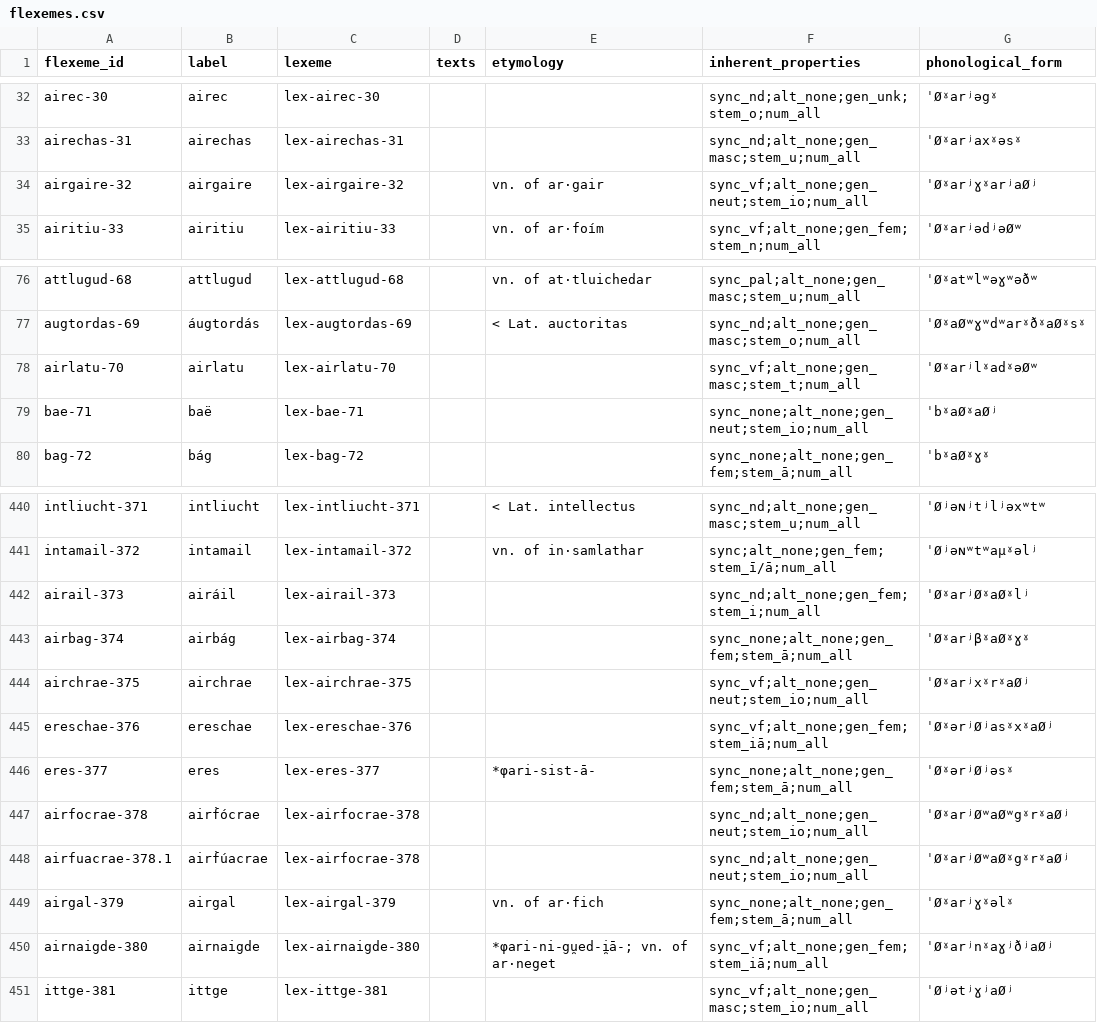
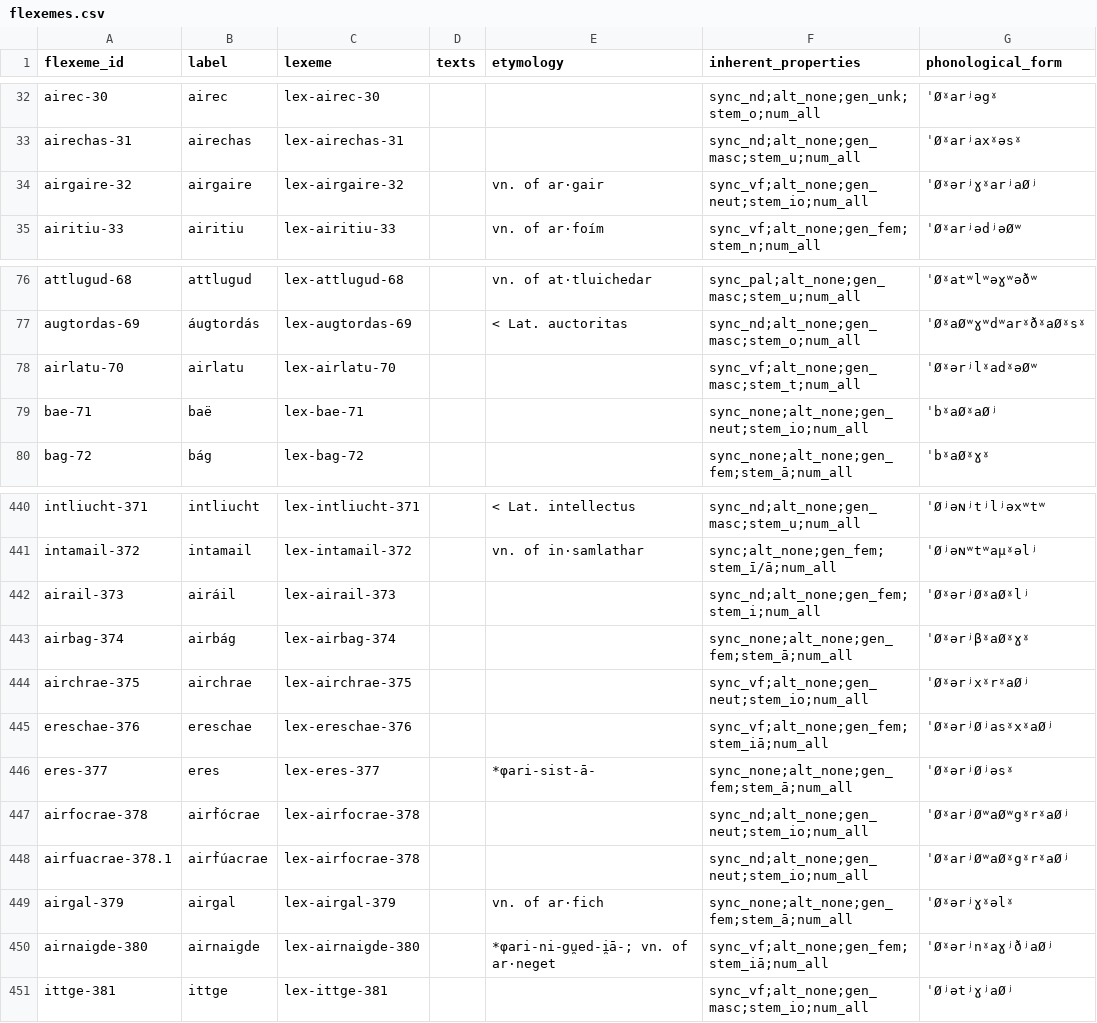
Before and after one commit to cormacanderson/Goidelex, a CSV file: flexemes.csv, drawn as a sheet; only a part is shown, gaps mark what is left out.

Commit message:
Update flexemes.csv

```diff
--- a/flexemes.csv
+++ b/flexemes.csv
@@ -33,3 +33,3 @@ airec-30,airec,lex-airec-30,,,sync_nd;alt_none;gen_unk;stem_o;num_all,ˈØˠarʲ
 airechas-31,airechas,lex-airechas-31,,,sync_nd;alt_none;gen_masc;stem_u;num_all,ˈØˠarʲaxˠəsˠ
-airgaire-32,airgaire,lex-airgaire-32,,vn. of ar·gair,sync_vf;alt_none;gen_neut;stem_io;num_all,ˈØˠarʲɣˠarʲaØʲ
+airgaire-32,airgaire,lex-airgaire-32,,vn. of ar·gair,sync_vf;alt_none;gen_neut;stem_io;num_all,ˈØˠərʲɣˠarʲaØʲ
 airitiu-33,airitiu,lex-airitiu-33,,vn. of ar·foím,sync_vf;alt_none;gen_fem;stem_n;num_all,ˈØˠarʲədʲəØʷ
@@ -77,3 +77,3 @@ attlugud-68,attlugud,lex-attlugud-68,,vn. of at·tluichedar,sync_pal;alt_none;ge
 augtordas-69,áugtordás,lex-augtordas-69,,< Lat. auctoritas,sync_nd;alt_none;gen_masc;stem_o;num_all,ˈØˠaØʷɣʷdʷarˠðˠaØˠsˠ
-airlatu-70,airlatu,lex-airlatu-70,,,sync_vf;alt_none;gen_masc;stem_t;num_all,ˈØˠarʲlˠadˠəØʷ
+airlatu-70,airlatu,lex-airlatu-70,,,sync_vf;alt_none;gen_masc;stem_t;num_all,ˈØˠərʲlˠadˠəØʷ
 bae-71,baë,lex-bae-71,,,sync_none;alt_none;gen_neut;stem_io;num_all,ˈbˠaØˠaØʲ
@@ -441,5 +441,5 @@ intliucht-371,intliucht,lex-intliucht-371,,< Lat. intellectus,sync_nd;alt_none;g
 intamail-372,intamail,lex-intamail-372,,vn. of in·samlathar,sync;alt_none;gen_fem;stem_ī/ā;num_all,ˈØʲəɴʷtʷaμˠəlʲ
-airail-373,airáil,lex-airail-373,,,sync_nd;alt_none;gen_fem;stem_i;num_all,ˈØˠarʲØˠaØˠlʲ
-airbag-374,airbág,lex-airbag-374,,,sync_none;alt_none;gen_fem;stem_ā;num_all,ˈØˠarʲβˠaØˠɣˠ
-airchrae-375,airchrae,lex-airchrae-375,,,sync_vf;alt_none;gen_neut;stem_io;num_all,ˈØˠarʲxˠrˠaØʲ
+airail-373,airáil,lex-airail-373,,,sync_nd;alt_none;gen_fem;stem_i;num_all,ˈØˠərʲØˠaØˠlʲ
+airbag-374,airbág,lex-airbag-374,,,sync_none;alt_none;gen_fem;stem_ā;num_all,ˈØˠərʲβˠaØˠɣˠ
+airchrae-375,airchrae,lex-airchrae-375,,,sync_vf;alt_none;gen_neut;stem_io;num_all,ˈØˠərʲxˠrˠaØʲ
 ereschae-376,ereschae,lex-ereschae-376,,,sync_vf;alt_none;gen_fem;stem_iā;num_all,ˈØˠərʲØʲasˠxˠaØʲ
@@ -448,4 +448,4 @@ airfocrae-378,airḟócrae,lex-airfocrae-378,,,sync_nd;alt_none;gen_neut;stem_io
 airfuacrae-378.1,airḟúacrae,lex-airfocrae-378,,,sync_nd;alt_none;gen_neut;stem_io;num_all,ˈØˠarʲØʷaØˠgˠrˠaØʲ
-airgal-379,airgal,lex-airgal-379,,vn. of ar·fich,sync_none;alt_none;gen_fem;stem_ā;num_all,ˈØˠarʲɣˠəlˠ
-airnaigde-380,airnaigde,lex-airnaigde-380,,*φari-ni-gu̯ed-i̯ā-; vn. of ar·neget,sync_vf;alt_none;gen_fem;stem_iā;num_all,ˈØˠarʲnˠaɣʲðʲaØʲ
+airgal-379,airgal,lex-airgal-379,,vn. of ar·fich,sync_none;alt_none;gen_fem;stem_ā;num_all,ˈØˠərʲɣˠəlˠ
+airnaigde-380,airnaigde,lex-airnaigde-380,,*φari-ni-gu̯ed-i̯ā-; vn. of ar·neget,sync_vf;alt_none;gen_fem;stem_iā;num_all,ˈØˠərʲnˠaɣʲðʲaØʲ
 ittge-381,ittge,lex-ittge-381,,,sync_vf;alt_none;gen_masc;stem_io;num_all,ˈØʲətʲɣʲaØʲ
```
